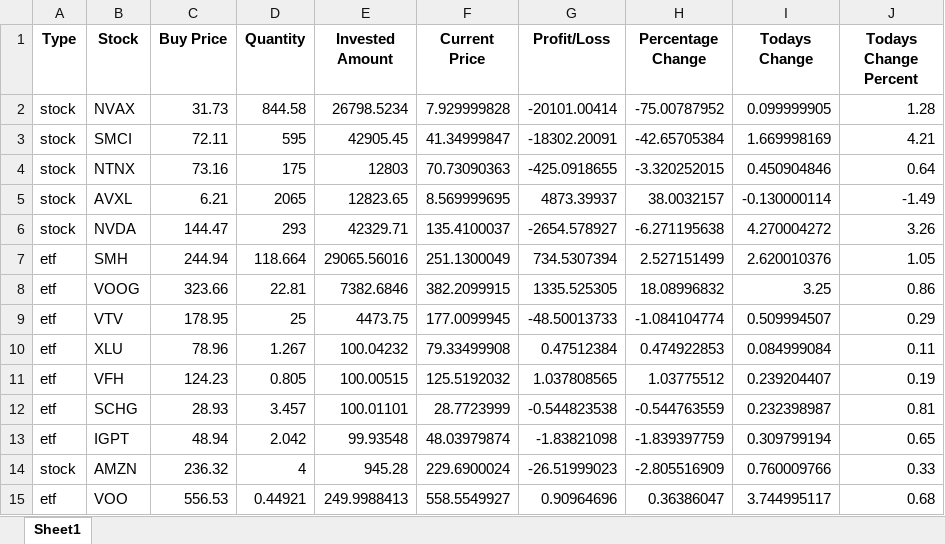
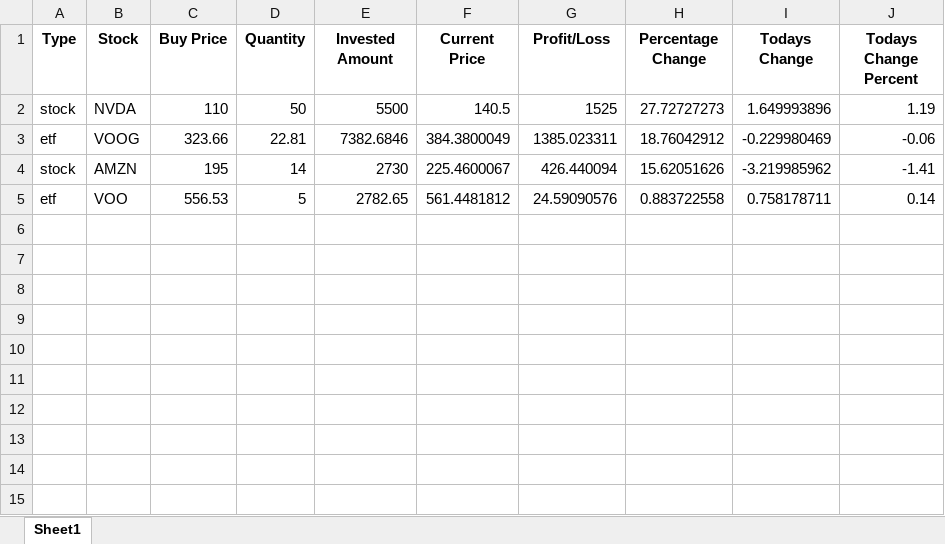
Before and after one commit to abhaygunhalkar/stockholdings, an Excel workbook: mystockholdings.xlsx, sheet Sheet1, drawn as a sheet; values as stored, in another font and other column widths than the file's, no borders; removed rows and columns are numbered as before the commit, all else as after; the diff names each change by its address in the sheet, - before the commit and + after, or states it on an @@ line.

Commit message:
made changes

```diff
--- a/mystockholdings.xlsx (sheet Sheet1)
+++ b/mystockholdings.xlsx (sheet Sheet1)
-row 2: stock | NVAX | 31.73 | 844.58 | 26798.5234 | 7.929999828 | -20101.00414 | -75.00787952 | 0.099999905 | 1.28
-row 3: stock | SMCI | 72.11 | 595 | 42905.45 | 41.34999847 | -18302.20091 | -42.65705384 | 1.669998169 | 4.21
-row 4: stock | NTNX | 73.16 | 175 | 12803 | 70.73090363 | -425.0918655 | -3.320252015 | 0.450904846 | 0.64
-row 5: stock | AVXL | 6.21 | 2065 | 12823.65 | 8.569999695 | 4873.39937 | 38.0032157 | -0.130000114 | -1.49
-C2 (Buy Price): 144.47
+C2 (Buy Price): 110
-D2 (Quantity): 293
+D2 (Quantity): 50
-E2 (Invested Amount): 42329.71
+E2 (Invested Amount): 5500
-F2 (Current Price): 135.4100037
+F2 (Current Price): 140.5
-G2 (Profit/Loss): -2654.578927
+G2 (Profit/Loss): 1525
-H2 (Percentage Change): -6.271195638
+H2 (Percentage Change): 27.72727273
-I2 (Todays Change): 4.270004272
+I2 (Todays Change): 1.649993896
-J2 (Todays Change Percent): 3.26
+J2 (Todays Change Percent): 1.19
-row 7: etf | SMH | 244.94 | 118.664 | 29065.56016 | 251.1300049 | 734.5307394 | 2.527151499 | 2.620010376 | 1.05
-F3 (Current Price): 382.2099915
+F3 (Current Price): 384.3800049
-G3 (Profit/Loss): 1335.525305
+G3 (Profit/Loss): 1385.023311
-H3 (Percentage Change): 18.08996832
+H3 (Percentage Change): 18.76042912
-I3 (Todays Change): 3.25
+I3 (Todays Change): -0.229980469
-J3 (Todays Change Percent): 0.86
+J3 (Todays Change Percent): -0.06
-row 9: etf | VTV | 178.95 | 25 | 4473.75 | 177.0099945 | -48.50013733 | -1.084104774 | 0.509994507 | 0.29
-row 10: etf | XLU | 78.96 | 1.267 | 100.04232 | 79.33499908 | 0.47512384 | 0.474922853 | 0.084999084 | 0.11
-row 11: etf | VFH | 124.23 | 0.805 | 100.00515 | 125.5192032 | 1.037808565 | 1.03775512 | 0.239204407 | 0.19
-row 12: etf | SCHG | 28.93 | 3.457 | 100.01101 | 28.7723999 | -0.544823538 | -0.544763559 | 0.232398987 | 0.81
-row 13: etf | IGPT | 48.94 | 2.042 | 99.93548 | 48.03979874 | -1.83821098 | -1.839397759 | 0.309799194 | 0.65
-C4 (Buy Price): 236.32
+C4 (Buy Price): 195
-D4 (Quantity): 4
+D4 (Quantity): 14
-E4 (Invested Amount): 945.28
+E4 (Invested Amount): 2730
-F4 (Current Price): 229.6900024
+F4 (Current Price): 225.4600067
-G4 (Profit/Loss): -26.51999023
+G4 (Profit/Loss): 426.440094
-H4 (Percentage Change): -2.805516909
+H4 (Percentage Change): 15.62051626
-I4 (Todays Change): 0.760009766
+I4 (Todays Change): -3.219985962
-J4 (Todays Change Percent): 0.33
+J4 (Todays Change Percent): -1.41
-D5 (Quantity): 0.44921
+D5 (Quantity): 5
-E5 (Invested Amount): 249.9988413
+E5 (Invested Amount): 2782.65
-F5 (Current Price): 558.5549927
+F5 (Current Price): 561.4481812
-G5 (Profit/Loss): 0.90964696
+G5 (Profit/Loss): 24.59090576
-H5 (Percentage Change): 0.36386047
+H5 (Percentage Change): 0.883722558
-I5 (Todays Change): 3.744995117
+I5 (Todays Change): 0.758178711
-J5 (Todays Change Percent): 0.68
+J5 (Todays Change Percent): 0.14
```
